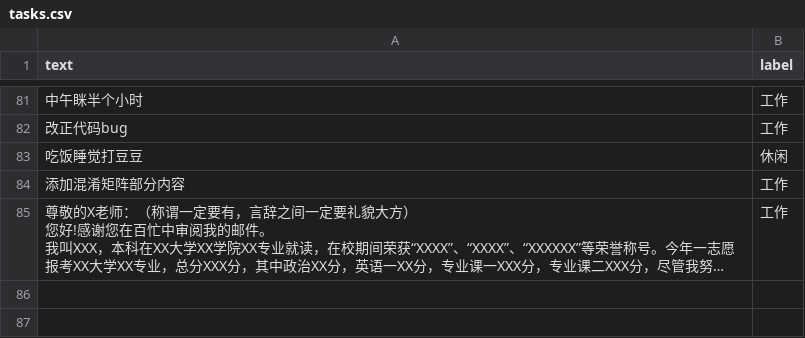
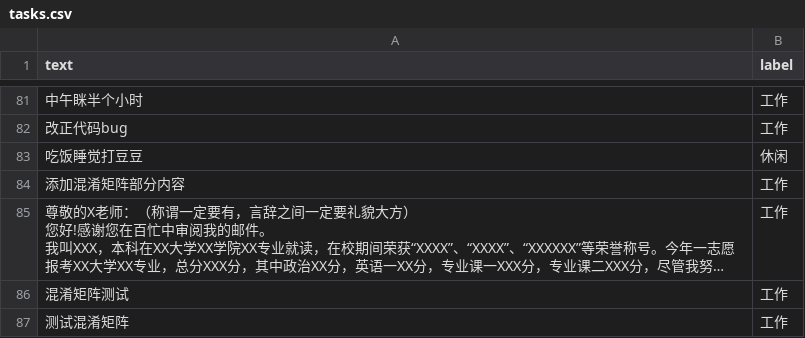
Before and after one commit to Ace-XiaoChuan/Schedule_mvp, a CSV file: ai/tasks.csv, drawn as a sheet; only a part is shown, gaps mark what is left out; long unchanged cells end in …; the diff names each change by its address in the sheet, - before the commit and + after, or states it on an @@ line.

```diff
--- a/ai/tasks.csv
+++ b/ai/tasks.csv
+row 86: 混淆矩阵测试 | 工作
+row 87: 测试混淆矩阵 | 工作
```
Also changed, not shown: 2 other files.
